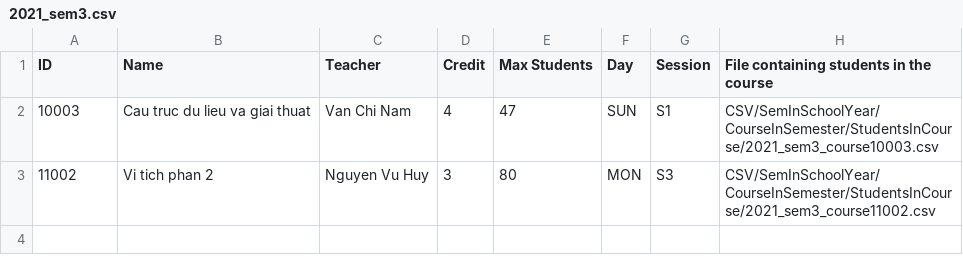
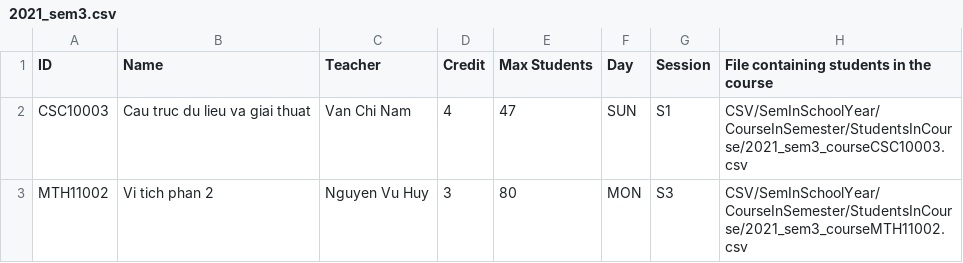
Before and after one commit to RokeMSE/22CLC02-ProgrammingTechniques-Group01, a CSV file: WINDOWS_FORMS/CMS/CSV/SemInSchoolYear/CourseInSemester/2021_sem3.csv, drawn as a sheet.

```diff
--- a/WINDOWS_FORMS/CMS/CSV/SemInSchoolYear/CourseInSemester/2021_sem3.csv
+++ b/WINDOWS_FORMS/CMS/CSV/SemInSchoolYear/CourseInSemester/2021_sem3.csv
@@ -1,3 +1,3 @@
 ID,Name,Teacher,Credit,Max Students,Day,Session,File containing students in the course
-10003,Cau truc du lieu va giai thuat,Van Chi Nam,4,47,SUN,S1,CSV/SemInSchoolYear/CourseInSemester/StudentsInCourse/2021_sem3_course10003.csv
-11002,Vi tich phan 2,Nguyen Vu Huy,3,80,MON,S3,CSV/SemInSchoolYear/CourseInSemester/StudentsInCourse/2021_sem3_course11002.csv
+CSC10003,Cau truc du lieu va giai thuat,Van Chi Nam,4,47,SUN,S1,CSV/SemInSchoolYear/CourseInSemester/StudentsInCourse/2021_sem3_courseCSC10003.csv
+MTH11002,Vi tich phan 2,Nguyen Vu Huy,3,80,MON,S3,CSV/SemInSchoolYear/CourseInSemester/StudentsInCourse/2021_sem3_courseMTH11002.csv
```
Also changed, not shown: WINDOWS_FORMS/CMS/CSV/SemInSchoolYear/CourseInSemester/2021_sem1.csv, WINDOWS_FORMS/CMS/CSV/SemInSchoolYear/CourseInSemester/2021_sem2.csv, 33 other files.
